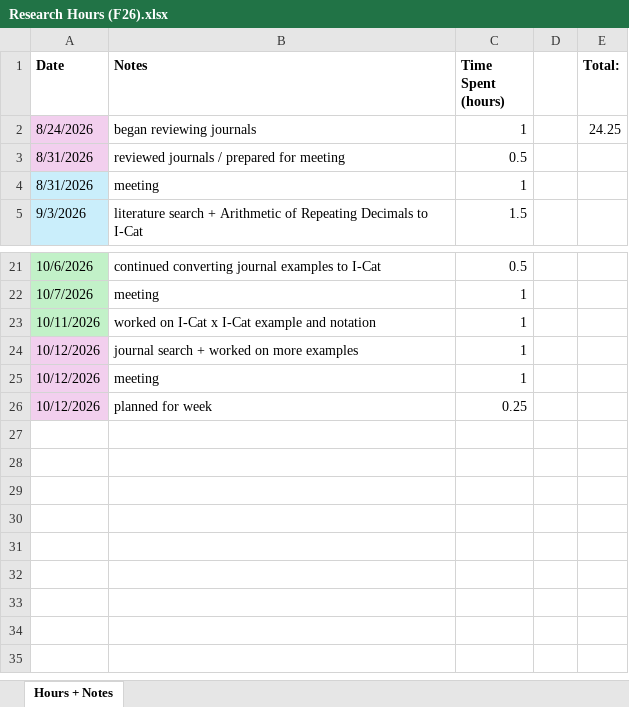
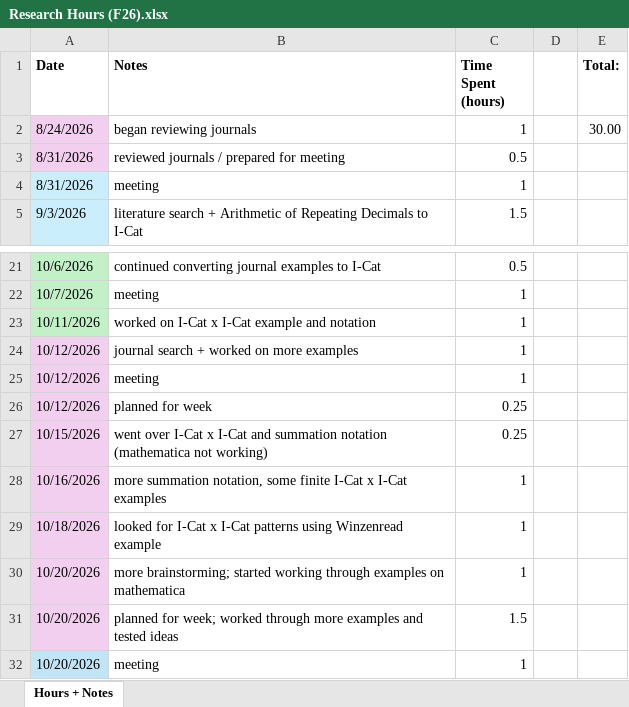
Before and after one commit to sessieresearchatsau/SSS-Experiments, an Excel workbook: AT/Research Hours (F26).xlsx, sheet Hours + Notes, drawn as a sheet; only a part is shown, gaps mark what is left out; values as stored, in another font and other column widths than the file's, no borders; the diff names each change by its address in the sheet, - before the commit and + after, or states it on an @@ line.

```diff
--- a/AT/Research Hours (F26).xlsx (sheet Hours + Notes)
+++ b/AT/Research Hours (F26).xlsx (sheet Hours + Notes)
-E2 (Total:): 24.25
+E2 (Total:): 30.00
+row 27: 10/15/2026 | went over I-Cat x I-Cat and summation notation (mathematica not working) | 0.25
+row 28: 10/16/2026 | more summation notation, some finite I-Cat x I-Cat examples | 1
+row 29: 10/18/2026 | looked for I-Cat x I-Cat patterns using Winzenread example | 1
+row 30: 10/20/2026 | more brainstorming; started working through examples on mathematica | 1
+row 31: 10/20/2026 | planned for week; worked through more examples and tested ideas | 1.5
+row 32: 10/20/2026 | meeting | 1
```
Also changed, not shown: 2 other files.
